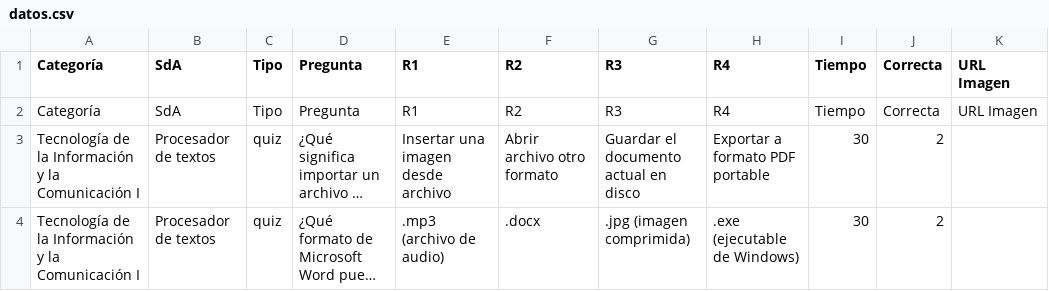
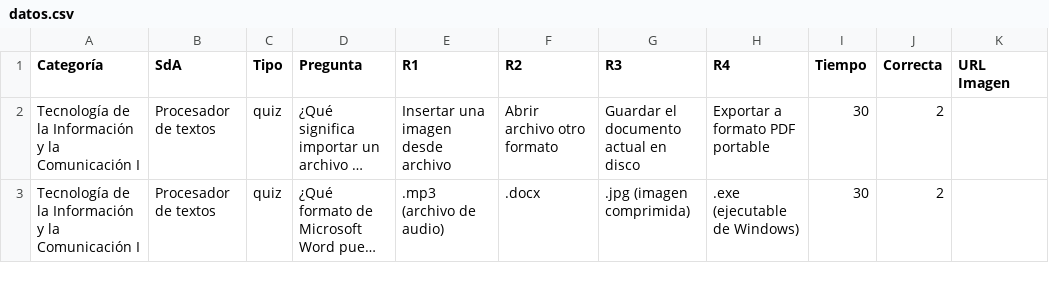
Before and after one commit to jasbeem/eduscape, a CSV file: datos.csv, drawn as a sheet; only a part is shown; long unchanged cells end in …; the diff names each change by its address in the sheet, - before the commit and + after, or states it on an @@ line.

Commit message:
Remove duplicate header from datos.csv

```diff
--- a/datos.csv
+++ b/datos.csv
-row 2: Categoría | SdA | Tipo | Pregunta | R1 | R2 | R3 | R4 | Tiempo | Correcta | URL Imagen
```
